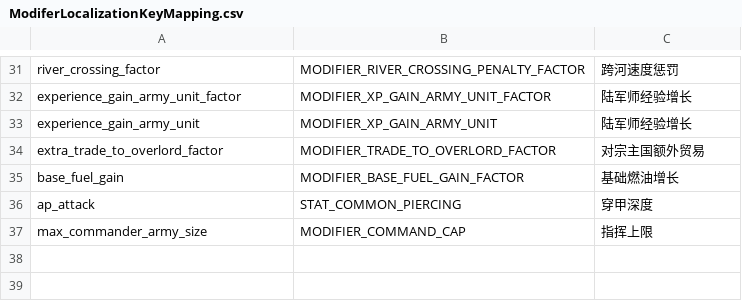
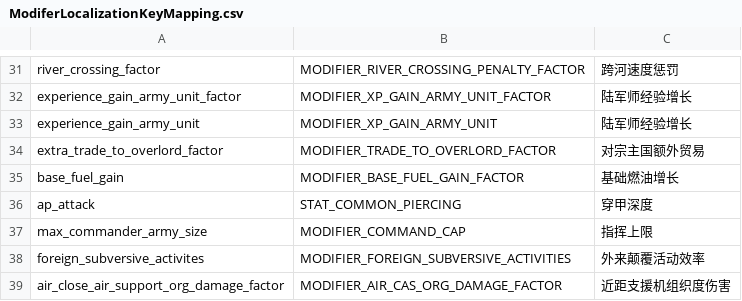
Before and after one commit to Paradox-Developer-Foundation/VModer, a CSV file: VModer.Core/Assets/ModiferLocalizationKeyMapping.csv, drawn as a sheet; only a part is shown, gaps mark what is left out.

```diff
--- a/VModer.Core/Assets/ModiferLocalizationKeyMapping.csv
+++ b/VModer.Core/Assets/ModiferLocalizationKeyMapping.csv
@@ -37 +37,3 @@ ap_attack,STAT_COMMON_PIERCING,穿甲深度
 max_commander_army_size,MODIFIER_COMMAND_CAP,指挥上限
+foreign_subversive_activites,MODIFIER_FOREIGN_SUBVERSIVE_ACTIVITIES,外来颠覆活动效率
+air_close_air_support_org_damage_factor,MODIFIER_AIR_CAS_ORG_DAMAGE_FACTOR,近距支援机组织度伤害
```
Also changed, not shown: VModer.Core/Assets/DynamicModifiers.csv, VModer.Core/Assets/Modifiers.csv.
